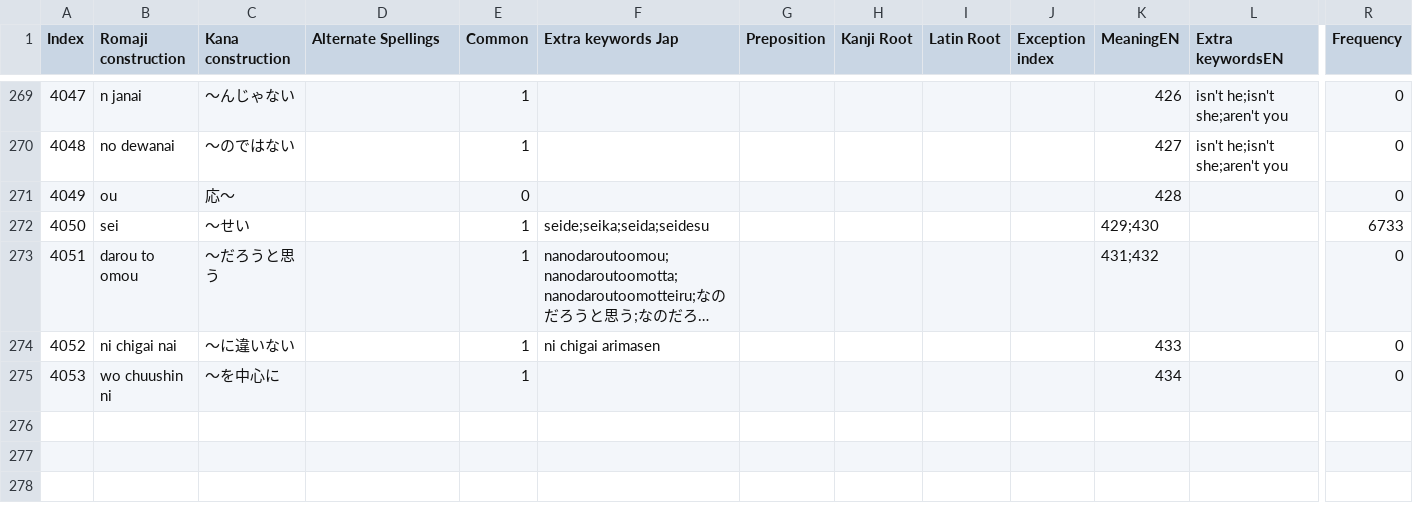
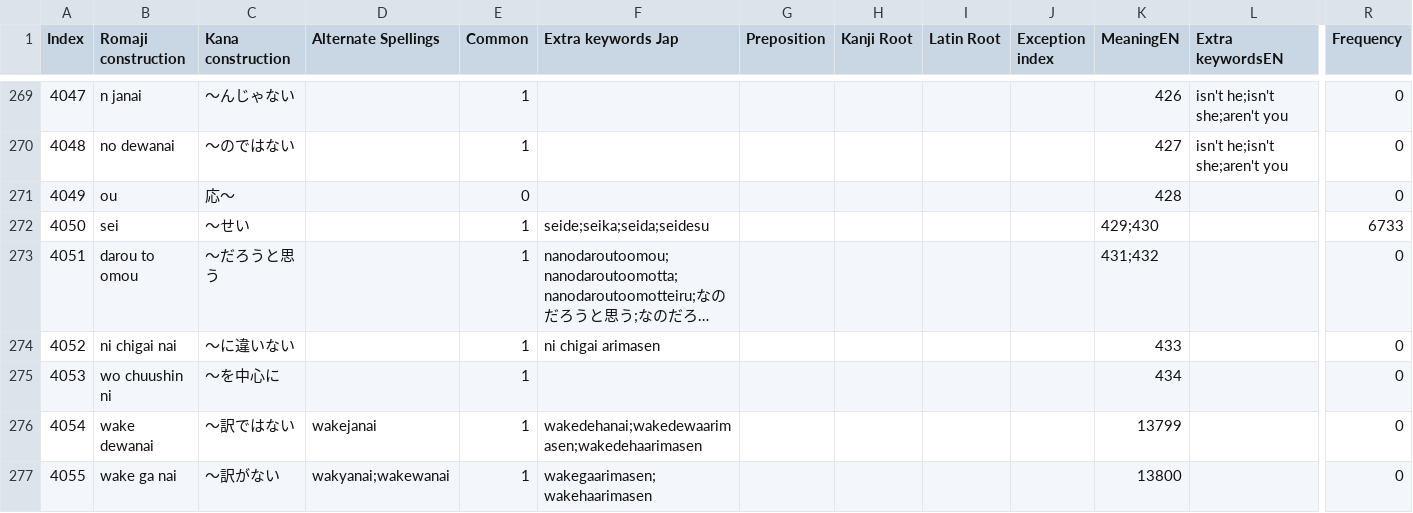
Before and after one commit to blarom/Japagram, a CSV file: app/src/main/assets/LineGrammar - 3000 kanji.csv, drawn as a sheet; only a part is shown, gaps mark what is left out; long unchanged cells end in …; rows hold the shown columns only; the diff names each change by its address in the sheet, - before the commit and + after, or states it on an @@ line.

```diff
--- a/app/src/main/assets/LineGrammar - 3000 kanji.csv
+++ b/app/src/main/assets/LineGrammar - 3000 kanji.csv
+row 276: 4054 | wake dewanai | ～訳ではない | wakejanai | 1 | wakedehanai;wakedewaarimasen;wakedehaarimasen |  |  |  |  | 13799 |  | 0
+row 277: 4055 | wake ga nai | ～訳がない | wakyanai;wakewanai | 1 | wakegaarimasen;wakehaarimasen |  |  |  |  | 13800 |  | 0
```
Also changed, not shown: app/src/main/assets/LineGrammarSortedIndexKanji - 3000 kanji.csv, app/src/main/assets/LineGrammarSortedIndexLatinES - 3000 kanji.csv, 12 other files.
